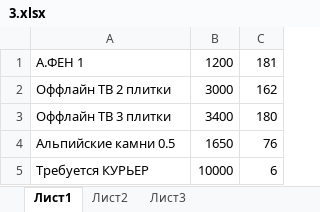
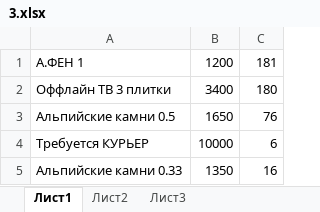
Before and after one commit to bat-py/zuy, an Excel workbook: products/3.xlsx, sheet Лист1, drawn as a sheet; values as stored, in another font and other column widths than the file's, no borders; removed rows and columns are numbered as before the commit, all else as after; the diff names each change by its address in the sheet, - before the commit and + after, or states it on an @@ line.

```diff
--- a/products/3.xlsx (sheet Лист1)
+++ b/products/3.xlsx (sheet Лист1)
-row 2: Оффлайн ТВ 2 плитки | 3000 | 162
+row 5: Альпийские камни 0.33 | 1350 | 16
```
Also changed, not shown: areas/1/160.xlsx, areas/1/161.xlsx, 20 other files.
